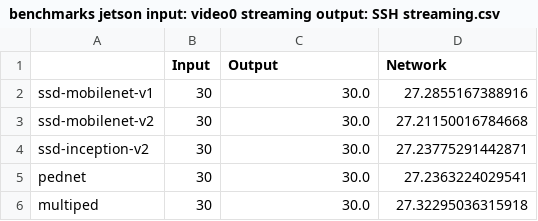
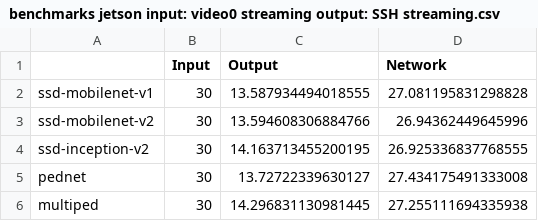
Before and after one commit to flavioforenza/Thesis, a CSV file: jetson_nano/jetson_benchmarks/benchmarks_pt2/object_detection/benchmarks jetson input: video0 streaming output: SSH streaming.csv, drawn as a sheet.

Commit message:
test fps object detection

```diff
--- a/jetson_nano/jetson_benchmarks/benchmarks_pt2/object_detection/benchmarks jetson input: video0 streaming output: SSH streaming.csv
+++ b/jetson_nano/jetson_benchmarks/benchmarks_pt2/object_detection/benchmarks jetson input: video0 streaming output: SSH streaming.csv
@@ -1,6 +1,6 @@
 ,Input,Output,Network
-ssd-mobilenet-v1,30,30.0,27.2855167388916
-ssd-mobilenet-v2,30,30.0,27.21150016784668
-ssd-inception-v2,30,30.0,27.23775291442871
-pednet,30,30.0,27.2363224029541
-multiped,30,30.0,27.32295036315918
+ssd-mobilenet-v1,30,13.587934494018555,27.081195831298828
+ssd-mobilenet-v2,30,13.594608306884766,26.94362449645996
+ssd-inception-v2,30,14.163713455200195,26.925336837768555
+pednet,30,13.72722339630127,27.434175491333008
+multiped,30,14.296831130981445,27.255111694335938
```
Also changed, not shown: jetson_nano/jetson_benchmarks/benchmarks_pt2/object_detection/benchmarks jetson input: video0 streaming output: display.csv, jetson_nano/jetson_benchmarks/benchmarks_pt2/object_detection/benchmarks jetson input: video1 streaming output: SSH streaming.csv, 33 other files.
